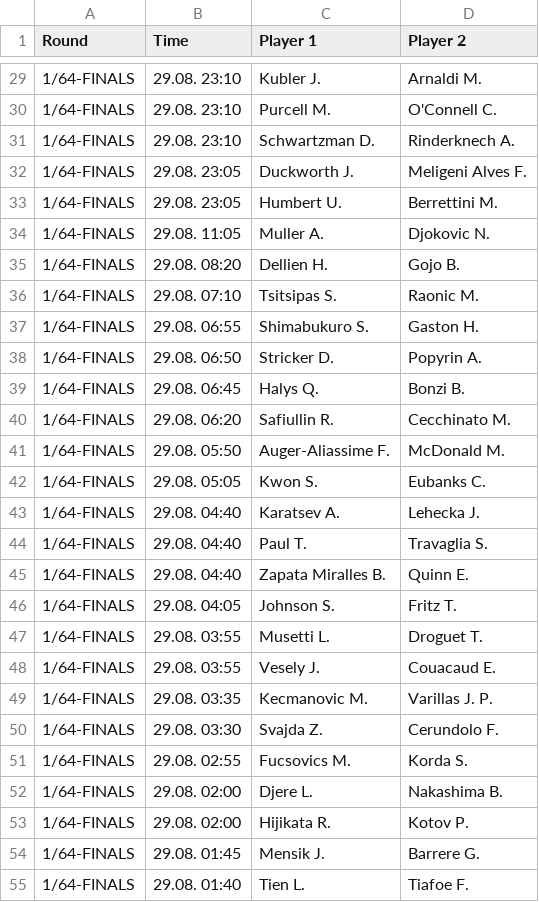
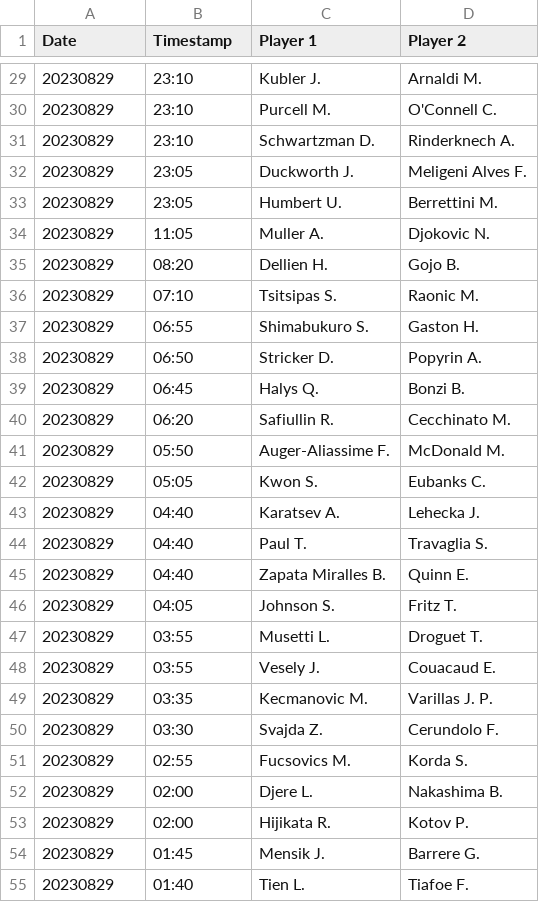
Before and after one commit to jhueilim96/tennis-analytics-dbt, a CSV file: ta_dbt/data/usopen2.csv, drawn as a sheet; only a part is shown, gaps mark what is left out; the diff covers the shown part only.

Commit message:
correct date and time

```diff
--- a/ta_dbt/data/usopen2.csv
+++ b/ta_dbt/data/usopen2.csv
@@ -1 +1 @@
-Round,Time,Player 1,Player 2
+Date,Timestamp,Player 1,Player 2
@@ -29,27 +29,27 @@ Round,Time,Player 1,Player 2
-1/64-FINALS,29.08. 23:10,Kubler J.,Arnaldi M.
-1/64-FINALS,29.08. 23:10,Purcell M.,O'Connell C.
-1/64-FINALS,29.08. 23:10,Schwartzman D.,Rinderknech A.
-1/64-FINALS,29.08. 23:05,Duckworth J.,Meligeni Alves F.
-1/64-FINALS,29.08. 23:05,Humbert U.,Berrettini M.
-1/64-FINALS,29.08. 11:05,Muller A.,Djokovic N.
-1/64-FINALS,29.08. 08:20,Dellien H.,Gojo B.
-1/64-FINALS,29.08. 07:10,Tsitsipas S.,Raonic M.
-1/64-FINALS,29.08. 06:55,Shimabukuro S.,Gaston H.
-1/64-FINALS,29.08. 06:50,Stricker D.,Popyrin A.
-1/64-FINALS,29.08. 06:45,Halys Q.,Bonzi B.
-1/64-FINALS,29.08. 06:20,Safiullin R.,Cecchinato M.
-1/64-FINALS,29.08. 05:50,Auger-Aliassime F.,McDonald M.
-1/64-FINALS,29.08. 05:05,Kwon S.,Eubanks C.
-1/64-FINALS,29.08. 04:40,Karatsev A.,Lehecka J.
-1/64-FINALS,29.08. 04:40,Paul T.,Travaglia S.
-1/64-FINALS,29.08. 04:40,Zapata Miralles B.,Quinn E.
-1/64-FINALS,29.08. 04:05,Johnson S.,Fritz T.
-1/64-FINALS,29.08. 03:55,Musetti L.,Droguet T.
-1/64-FINALS,29.08. 03:55,Vesely J.,Couacaud E.
-1/64-FINALS,29.08. 03:35,Kecmanovic M.,Varillas J. P.
-1/64-FINALS,29.08. 03:30,Svajda Z.,Cerundolo F.
-1/64-FINALS,29.08. 02:55,Fucsovics M.,Korda S.
-1/64-FINALS,29.08. 02:00,Djere L.,Nakashima B.
-1/64-FINALS,29.08. 02:00,Hijikata R.,Kotov P.
-1/64-FINALS,29.08. 01:45,Mensik J.,Barrere G.
-1/64-FINALS,29.08. 01:40,Tien L.,Tiafoe F.
+20230829, 23:10,Kubler J.,Arnaldi M.
+20230829, 23:10,Purcell M.,O'Connell C.
+20230829, 23:10,Schwartzman D.,Rinderknech A.
+20230829, 23:05,Duckworth J.,Meligeni Alves F.
+20230829, 23:05,Humbert U.,Berrettini M.
+20230829, 11:05,Muller A.,Djokovic N.
+20230829, 08:20,Dellien H.,Gojo B.
+20230829, 07:10,Tsitsipas S.,Raonic M.
+20230829, 06:55,Shimabukuro S.,Gaston H.
+20230829, 06:50,Stricker D.,Popyrin A.
+20230829, 06:45,Halys Q.,Bonzi B.
+20230829, 06:20,Safiullin R.,Cecchinato M.
+20230829, 05:50,Auger-Aliassime F.,McDonald M.
+20230829, 05:05,Kwon S.,Eubanks C.
+20230829, 04:40,Karatsev A.,Lehecka J.
+20230829, 04:40,Paul T.,Travaglia S.
+20230829, 04:40,Zapata Miralles B.,Quinn E.
+20230829, 04:05,Johnson S.,Fritz T.
+20230829, 03:55,Musetti L.,Droguet T.
+20230829, 03:55,Vesely J.,Couacaud E.
+20230829, 03:35,Kecmanovic M.,Varillas J. P.
+20230829, 03:30,Svajda Z.,Cerundolo F.
+20230829, 02:55,Fucsovics M.,Korda S.
+20230829, 02:00,Djere L.,Nakashima B.
+20230829, 02:00,Hijikata R.,Kotov P.
+20230829, 01:45,Mensik J.,Barrere G.
+20230829, 01:40,Tien L.,Tiafoe F.
```
Also changed, not shown: 74 edited cells elsewhere in this file.
